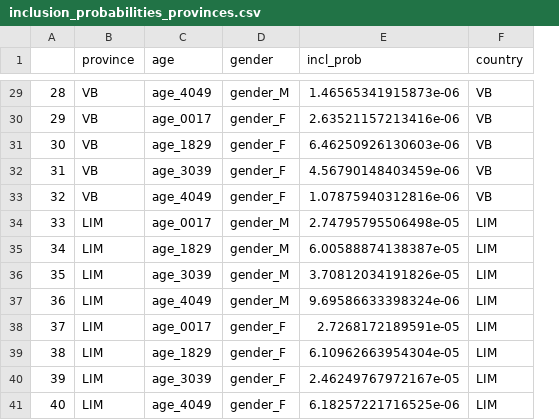
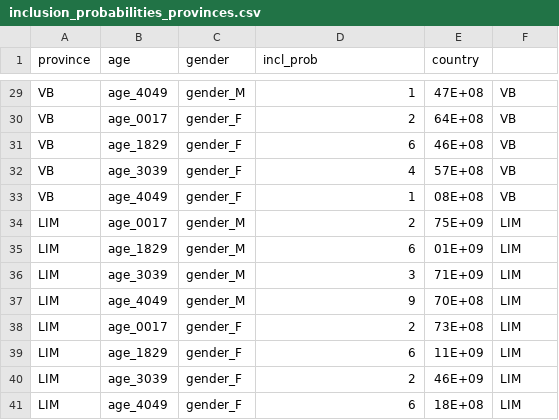
Before and after one commit to jtonglet/Twitter-Selection-Bias, a CSV file: Selection_Bias_Correction/inclusion_probabilities_provinces.csv, drawn as a sheet; only a part is shown, gaps mark what is left out; removed rows and columns are numbered as before the commit, all else as after; the diff covers the shown part only; the diff names each change by its address in the sheet, - before the commit and + after, or states it on an @@ line.

```diff
--- a/Selection_Bias_Correction/inclusion_probabilities_provinces.csv
+++ b/Selection_Bias_Correction/inclusion_probabilities_provinces.csv
-column A, rows 29-41: 28 | 29 | 30 | 31 | 32 | 33 | 34 | 35 | 36 | 37 | 38 | 39 | 40
+column E (country), rows 29-41: 47E+08 | 64E+08 | 46E+08 | 57E+08 | 08E+08 | 75E+09 | 01E+09 | 71E+09 | 70E+08 | 73E+08 | 11E+09 | 46E+09 | 18E+08
-F1: country
+F1: (empty)
-D29 (incl_prob): 1.46565341915873e-06
+D29 (incl_prob): 1
-D30 (incl_prob): 2.63521157213416e-06
+D30 (incl_prob): 2
-D31 (incl_prob): 6.46250926130603e-06
+D31 (incl_prob): 6
-D32 (incl_prob): 4.56790148403459e-06
+D32 (incl_prob): 4
-D33 (incl_prob): 1.07875940312816e-06
+D33 (incl_prob): 1
-D34 (incl_prob): 2.74795795506498e-05
+D34 (incl_prob): 2
-D35 (incl_prob): 6.00588874138387e-05
+D35 (incl_prob): 6
-D36 (incl_prob): 3.70812034191826e-05
+D36 (incl_prob): 3
-D37 (incl_prob): 9.69586633398324e-06
+D37 (incl_prob): 9
-D38 (incl_prob): 2.7268172189591e-05
+D38 (incl_prob): 2
-D39 (incl_prob): 6.10962663954304e-05
+D39 (incl_prob): 6
-D40 (incl_prob): 2.46249767972167e-05
+D40 (incl_prob): 2
-D41 (incl_prob): 6.18257221716525e-06
+D41 (incl_prob): 6
```
Also changed, not shown: 27 edited cells elsewhere in this file.
